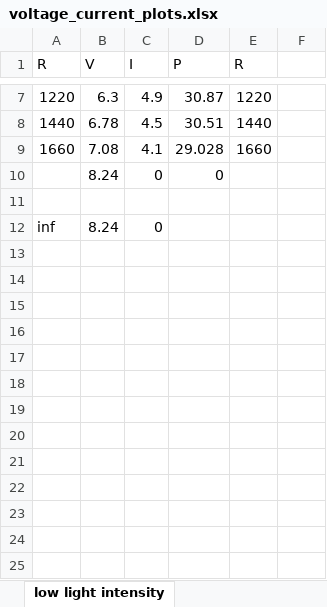
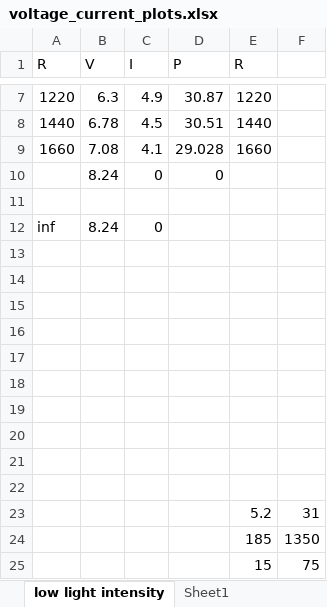
Before and after one commit to ProfStick/solar_panel_monitor, an Excel workbook: voltage_current_plots.xlsx, sheet low light intensity, drawn as a sheet; only a part is shown, gaps mark what is left out; values as stored, in another font and other column widths than the file's, no borders; charts and pictures not drawn; the diff names each change by its address in the sheet, - before the commit and + after, or states it on an @@ line.

```diff
--- a/voltage_current_plots.xlsx (sheet low light intensity)
+++ b/voltage_current_plots.xlsx (sheet low light intensity)
+row 13: (empty)
+row 14: (empty)
+row 15: (empty)
+row 16: (empty)
+row 17: (empty)
+row 18: (empty)
+row 19: (empty)
+row 20: (empty)
+row 21: (empty)
+row 22: (empty)
+row 23:  |  |  |  | 5.2 | 31
+row 24:  |  |  |  | 185 | 1350
+row 25:  |  |  |  | 15 | 75
```
Also changed, not shown: sheet Sheet1, other sheet tabs, charts or pictures, 16 other files.
